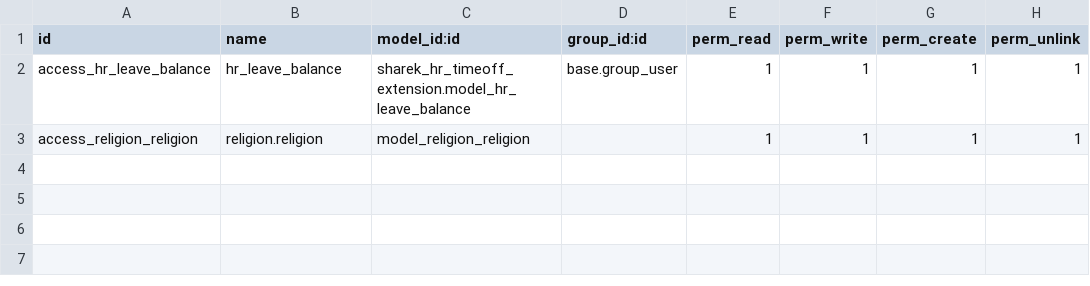
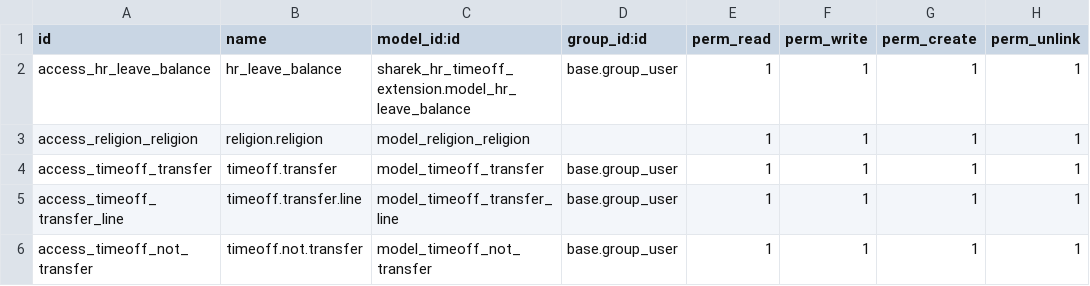
Before and after one commit to Sharek-odoo/hr-community17, a CSV file: sharek_hr_timeoff_extension/security/ir.model.access.csv, drawn as a sheet; the diff names each change by its address in the sheet, - before the commit and + after, or states it on an @@ line.

Commit message:
Update Timeoff and Attendance

```diff
--- a/sharek_hr_timeoff_extension/security/ir.model.access.csv
+++ b/sharek_hr_timeoff_extension/security/ir.model.access.csv
+row 4: access_timeoff_transfer | timeoff.transfer | model_timeoff_transfer | base.group_user | 1 | 1 | 1 | 1
+row 5: access_timeoff_transfer_line | timeoff.transfer.line | model_timeoff_transfer_line | base.group_user | 1 | 1 | 1 | 1
+row 6: access_timeoff_not_transfer | timeoff.not.transfer | model_timeoff_not_transfer | base.group_user | 1 | 1 | 1 | 1
```
Also changed, not shown: 23 other files.
